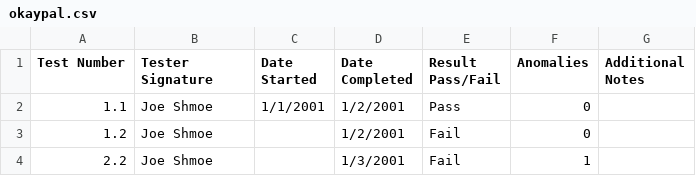
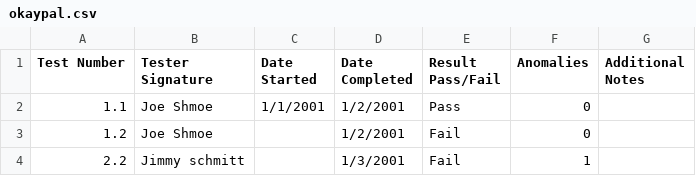
Before and after one commit to DavidPreiss/Multi-STR-Builder, a CSV file: hideyHole/okaypal.csv, drawn as a sheet.

Commit message:
changed okaypal name to jimmy schmitt

```diff
--- a/hideyHole/okaypal.csv
+++ b/hideyHole/okaypal.csv
@@ -3,2 +3,2 @@ Test Number,Tester Signature,Date Started,Date Completed,Result Pass/Fail,Anomal
 1.2,Joe Shmoe,,1/2/2001,Fail,0,
-2.2,Joe Shmoe,,1/3/2001,Fail,1,
+2.2,Jimmy schmitt,,1/3/2001,Fail,1,
```
